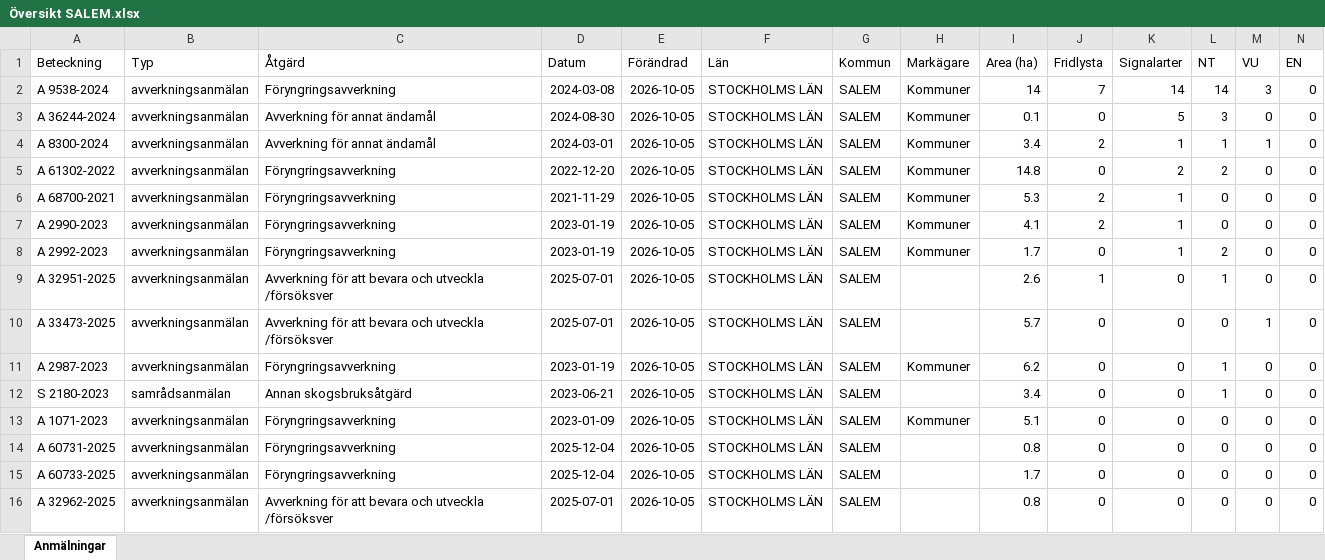
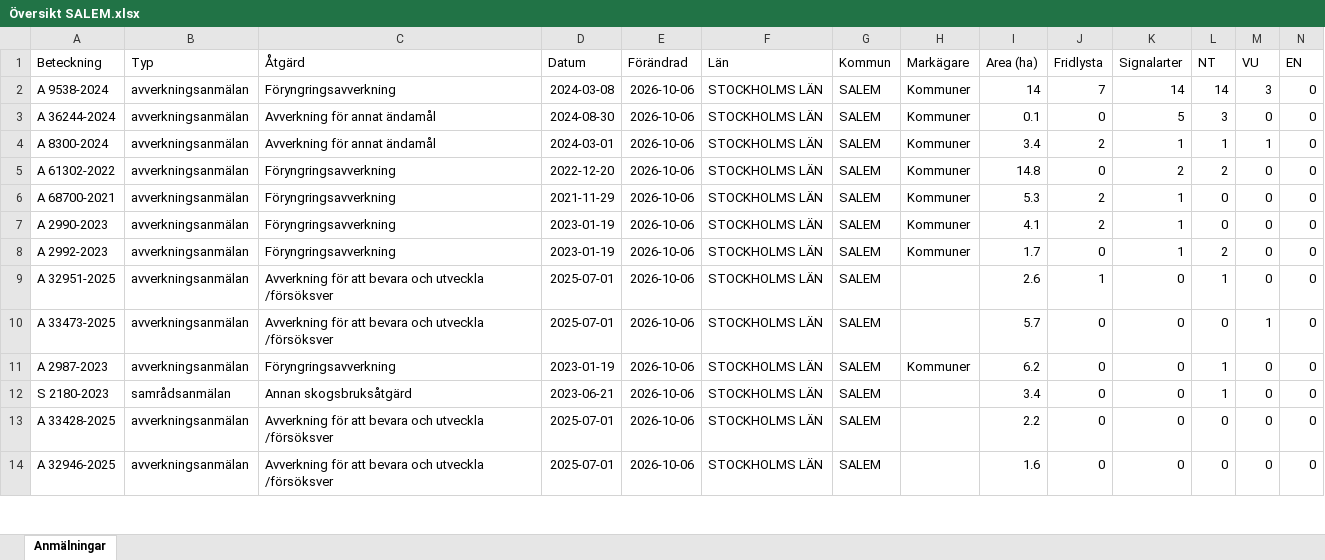
Before and after one commit to klasma/Logging_0128, an Excel workbook: Översikt SALEM.xlsx, sheet Anmälningar, drawn as a sheet; only a part is shown; values as stored, in another font and other column widths than the file's, no borders; removed rows and columns are numbered as before the commit, all else as after; rows hold the shown columns only; the diff covers the shown part only; the diff names each change by its address in the sheet, - before the commit and + after, or states it on an @@ line.

```diff
--- a/Översikt SALEM.xlsx (sheet Anmälningar)
+++ b/Översikt SALEM.xlsx (sheet Anmälningar)
-E2:E12 (Förändrad): 2026-10-05
+E2:E12 (Förändrad): 2026-10-06
-row 13: A 1071-2023 | avverkningsanmälan | Föryngringsavverkning | 2023-01-09 | 2026-10-05 | STOCKHOLMS LÄN | SALEM | Kommuner | 5.1 | 0 | 0 | 0 | 0 | 0
-row 14: A 60731-2025 | avverkningsanmälan | Föryngringsavverkning | 2025-12-04 | 2026-10-05 | STOCKHOLMS LÄN | SALEM |  | 0.8 | 0 | 0 | 0 | 0 | 0
-A13 (Beteckning): A 60733-2025
+A13 (Beteckning): A 33428-2025
-C13 (Åtgärd): Föryngringsavverkning
+C13 (Åtgärd): Avverkning för att bevara och utveckla /försöksver
-D13 (Datum): 2025-12-04
+D13 (Datum): 2025-07-01
-E13:E14 (Förändrad): 2026-10-05
+E13:E14 (Förändrad): 2026-10-06
-I13 (Area (ha)): 1.7
+I13 (Area (ha)): 2.2
-A14 (Beteckning): A 32962-2025
+A14 (Beteckning): A 32946-2025
-I14 (Area (ha)): 0.8
+I14 (Area (ha)): 1.6
```
Also changed, not shown: 9 added rows, 7 removed rows and 45 edited cells elsewhere in this sheet, artfynd/A 2992-2023 artfynd.xlsx, artfynd/A 33473-2025 artfynd.xlsx, 57 other files.
